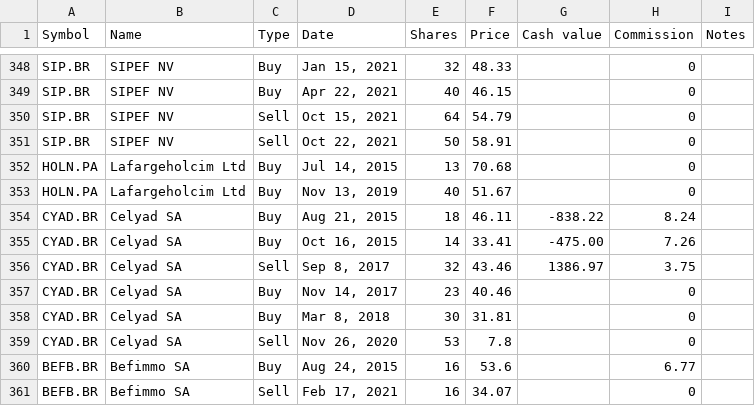
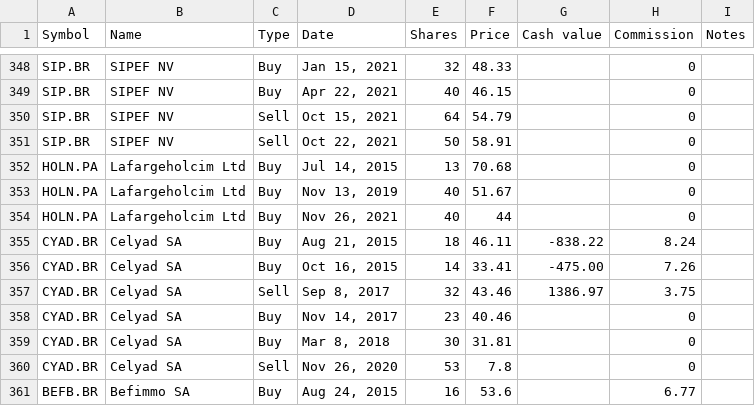
Before and after one commit to lionelschiepers/MyStock, a CSV file: MyStockWeb/Data/1.csv, drawn as a sheet; only a part is shown, gaps mark what is left out; the shorter side is filled out with more unchanged rows; the diff names each change by its address in the sheet, - before the commit and + after, or states it on an @@ line.

Commit message:
increased holcim
increased holcim

```diff
--- a/MyStockWeb/Data/1.csv
+++ b/MyStockWeb/Data/1.csv
+row 354: HOLN.PA | Lafargeholcim Ltd | Buy | Nov 26, 2021 | 40 | 44 |  | 0
```
